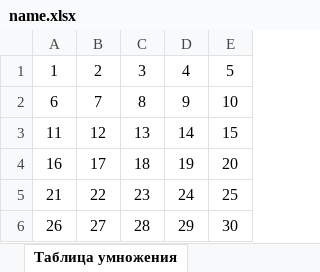
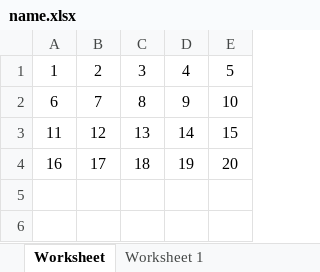
Before and after one commit to phpner/excelSql, an Excel workbook: name.xlsx, sheet Worksheet, drawn as a sheet; values as stored, in another font and other column widths than the file's, no borders; the diff names each change by its address in the sheet, - before the commit and + after, or states it on an @@ line.

```diff
--- a/name.xlsx (sheet Worksheet)
+++ b/name.xlsx (sheet Worksheet)
-sheet tab: Таблица умножения
+sheet tab: Worksheet
+sheet tab: Worksheet 1
-row 5: 21 | 22 | 23 | 24 | 25
-row 6: 26 | 27 | 28 | 29 | 30
```
Also changed, not shown: 8 other files.
